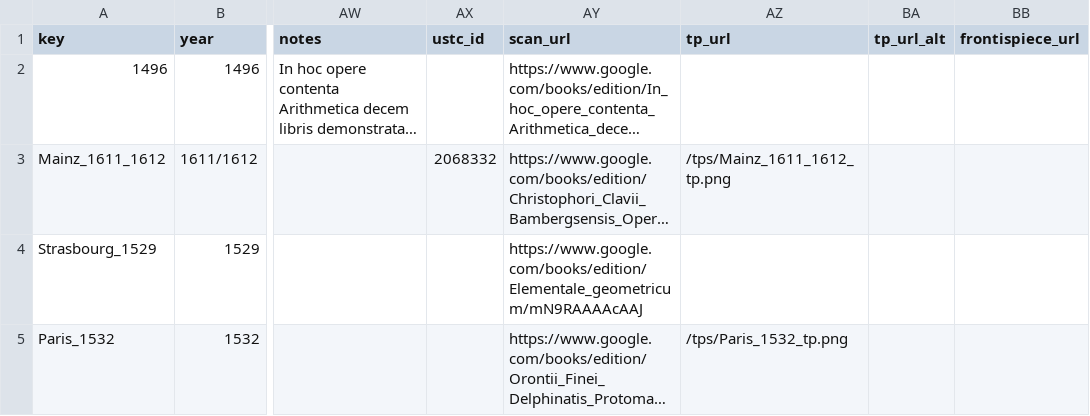
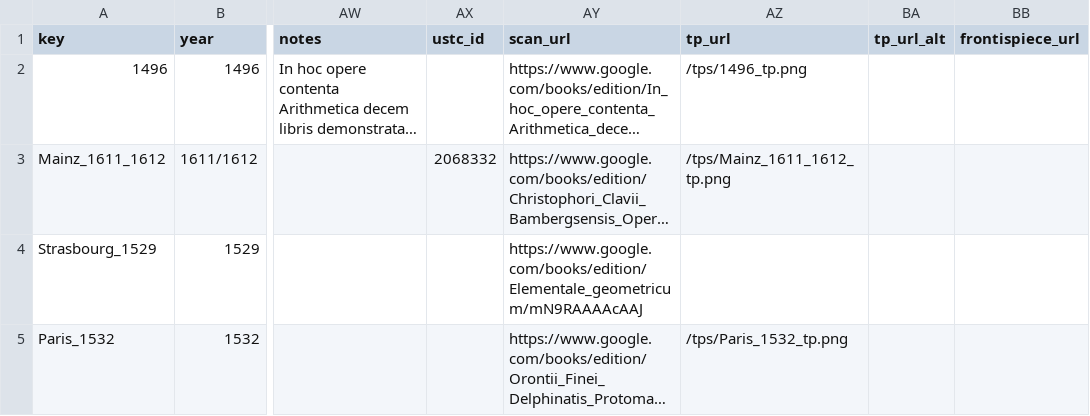
Before and after one commit to ReallyLiri/elements-title-pages, a CSV file: public/docs/EiP-secondary.csv, drawn as a sheet; only a part is shown, gaps mark what is left out; long unchanged cells end in …; the diff names each change by its address in the sheet, - before the commit and + after, or states it on an @@ line.

```diff
--- a/public/docs/EiP-secondary.csv
+++ b/public/docs/EiP-secondary.csv
-AZ2 (tp_url): (empty)
+AZ2 (tp_url): /tps/1496_tp.png
```
Also changed, not shown: 1 other file.
